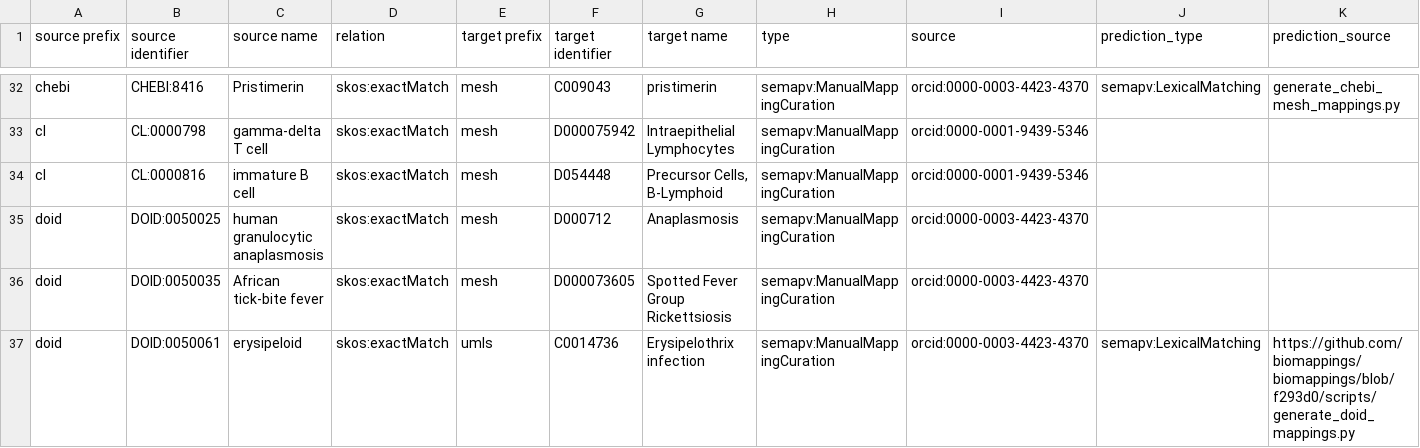
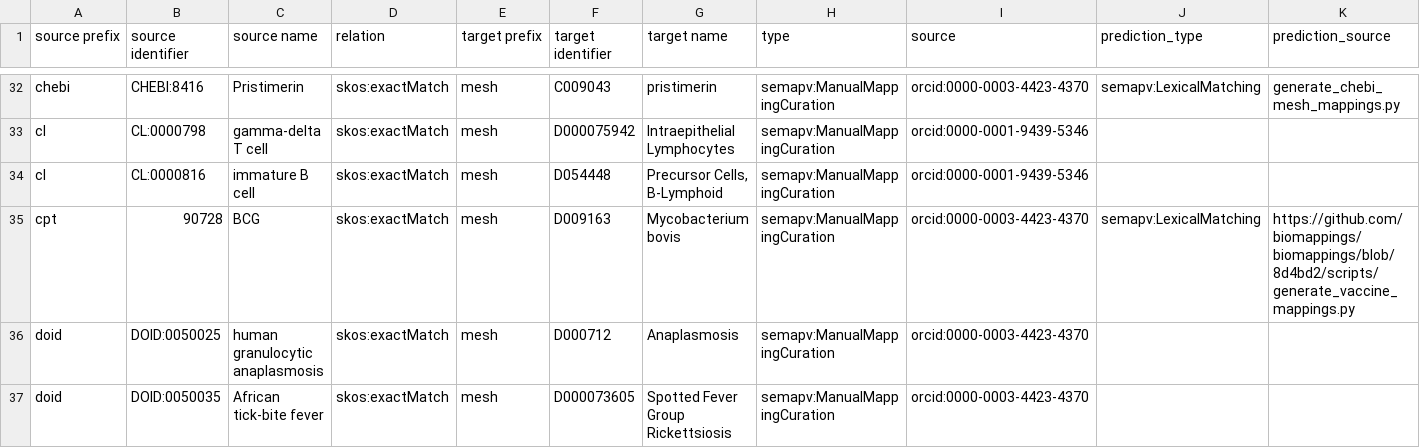
Before and after one commit to biopragmatics/biomappings, a TSV file: src/biomappings/resources/unsure.tsv, drawn as a sheet; only a part is shown, gaps mark what is left out; the shorter side is filled out with more unchanged rows; rows hold the shown columns only; the diff names each change by its address in the sheet, - before the commit and + after, or states it on an @@ line.

```diff
--- a/src/biomappings/resources/unsure.tsv
+++ b/src/biomappings/resources/unsure.tsv
+row 35: cpt | 90728 | BCG | skos:exactMatch | mesh | D009163 | Mycobacterium bovis | semapv:ManualMappingCuration | orcid:0000-0003-4423-4370 | semapv:LexicalMatching | https://github.com/biomappings/biomappings/blob/8d4bd2/scripts/generate_vaccine_mappings.py
```
Also changed, not shown: src/biomappings/resources/incorrect.tsv, 2 other files.
